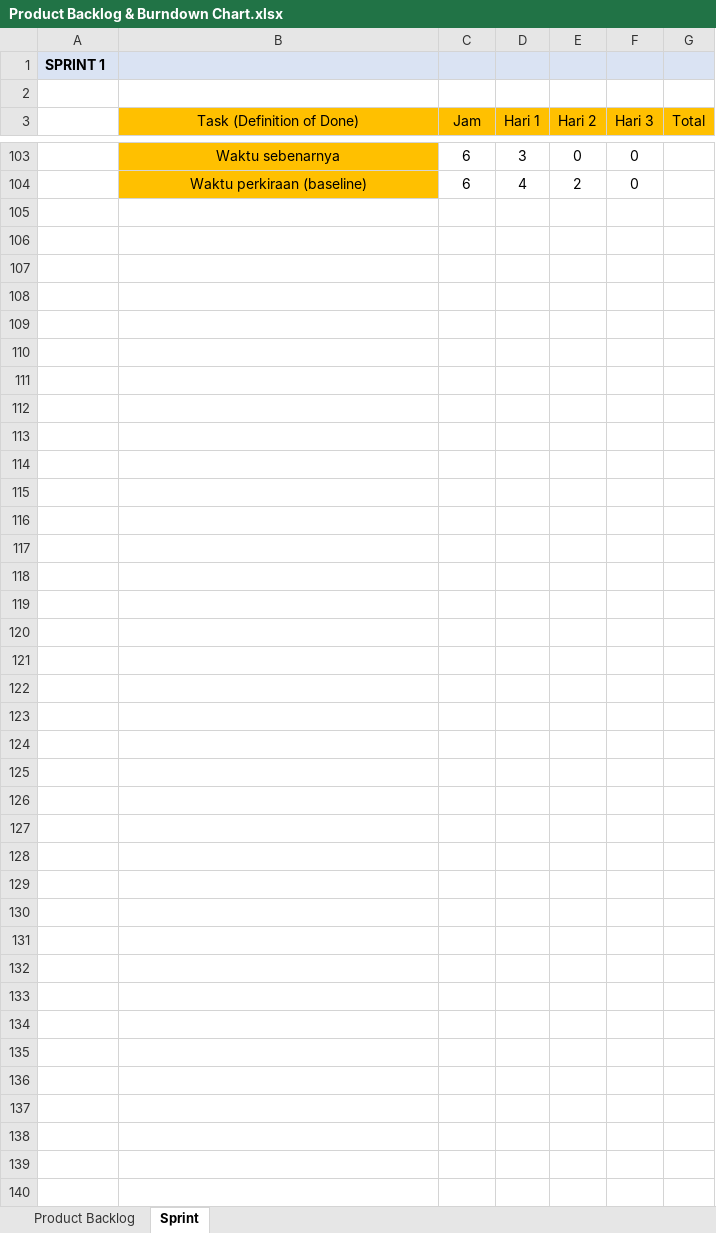
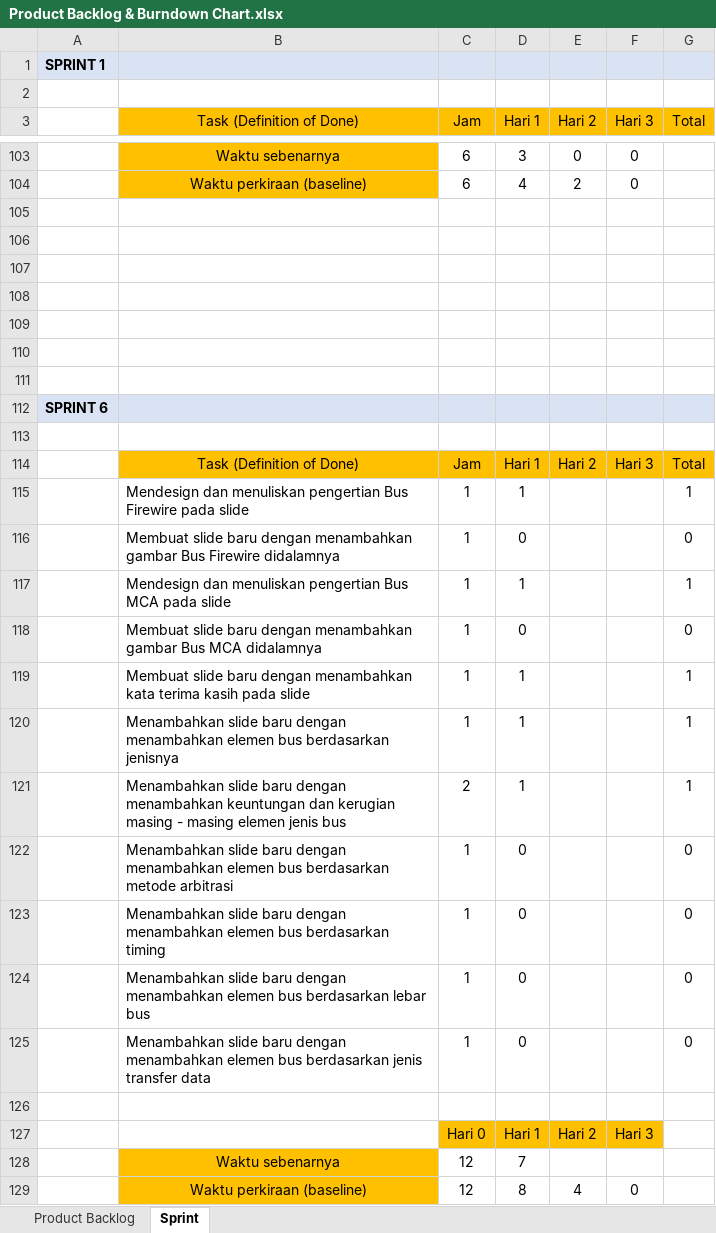
Before and after one commit to BryanMarcelino/Game-Kuis-Umum-Sekolah-Dasar, an Excel workbook: Dokumen/Product Backlog & Burndown Chart.xlsx, sheet Sprint, drawn as a sheet; only a part is shown, gaps mark what is left out; values as stored, in another font and other column widths than the file's, no borders; charts and pictures not drawn; the diff names each change by its address in the sheet, - before the commit and + after, or states it on an @@ line.

Commit message:
Update logbook dan burndown chart Jan 4

```diff
--- a/Dokumen/Product Backlog & Burndown Chart.xlsx (sheet Sprint)
+++ b/Dokumen/Product Backlog & Burndown Chart.xlsx (sheet Sprint)
+row 105: (empty)
+row 106: (empty)
+row 107: (empty)
+row 108: (empty)
+row 109: (empty)
+row 110: (empty)
+row 111: (empty)
+row 112: SPRINT 6
+row 113: (empty)
+row 114:  | Task (Definition of Done) | Jam | Hari 1 | Hari 2 | Hari 3 | Total
+row 115:  | Mendesign dan menuliskan pengertian Bus Firewire pada slide | 1 | 1 |  |  | 1
+row 116:  | Membuat slide baru dengan menambahkan gambar Bus Firewire didalamnya | 1 | 0 |  |  | 0
+row 117:  | Mendesign dan menuliskan pengertian Bus MCA pada slide | 1 | 1 |  |  | 1
+row 118:  | Membuat slide baru dengan menambahkan gambar Bus MCA didalamnya | 1 | 0 |  |  | 0
+row 119:  | Membuat slide baru dengan menambahkan kata terima kasih pada slide | 1 | 1 |  |  | 1
+row 120:  | Menambahkan slide baru dengan menambahkan elemen bus berdasarkan jenisnya | 1 | 1 |  |  | 1
+row 121:  | Menambahkan slide baru dengan menambahkan keuntungan dan kerugian masing - masing elemen jenis bus | 2 | 1 |  |  | 1
+row 122:  | Menambahkan slide baru dengan menambahkan elemen bus berdasarkan metode arbitrasi | 1 | 0 |  |  | 0
+row 123:  | Menambahkan slide baru dengan menambahkan elemen bus berdasarkan timing | 1 | 0 |  |  | 0
+row 124:  | Menambahkan slide baru dengan menambahkan elemen bus berdasarkan lebar bus | 1 | 0 |  |  | 0
+row 125:  | Menambahkan slide baru dengan menambahkan elemen bus berdasarkan jenis transfer data | 1 | 0 |  |  | 0
+row 126: (empty)
+row 127:  |  | Hari 0 | Hari 1 | Hari 2 | Hari 3
+row 128:  | Waktu sebenarnya | 12 | 7
+row 129:  | Waktu perkiraan (baseline) | 12 | 8 | 4 | 0
```
Also changed, not shown: sheet Product Backlog, charts or pictures, 1 other file.
